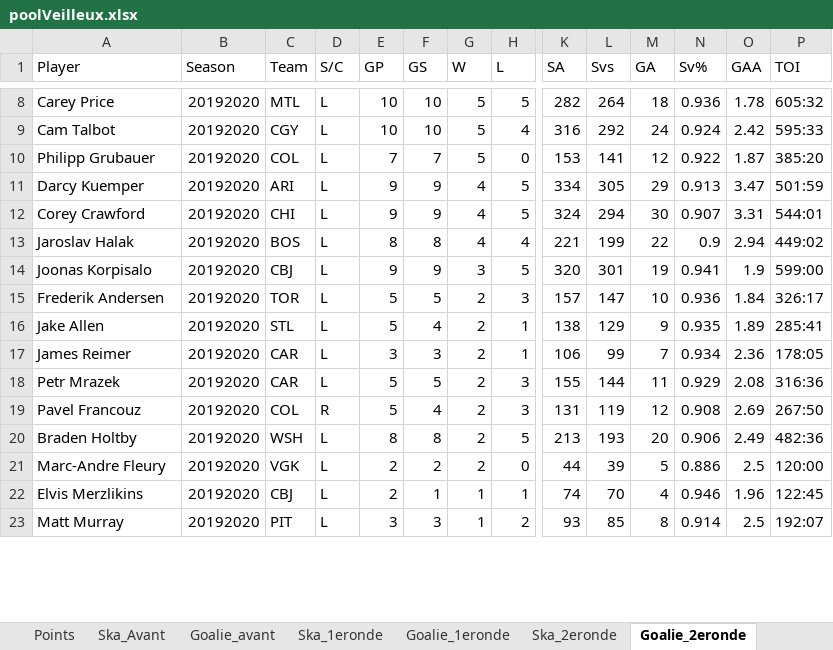
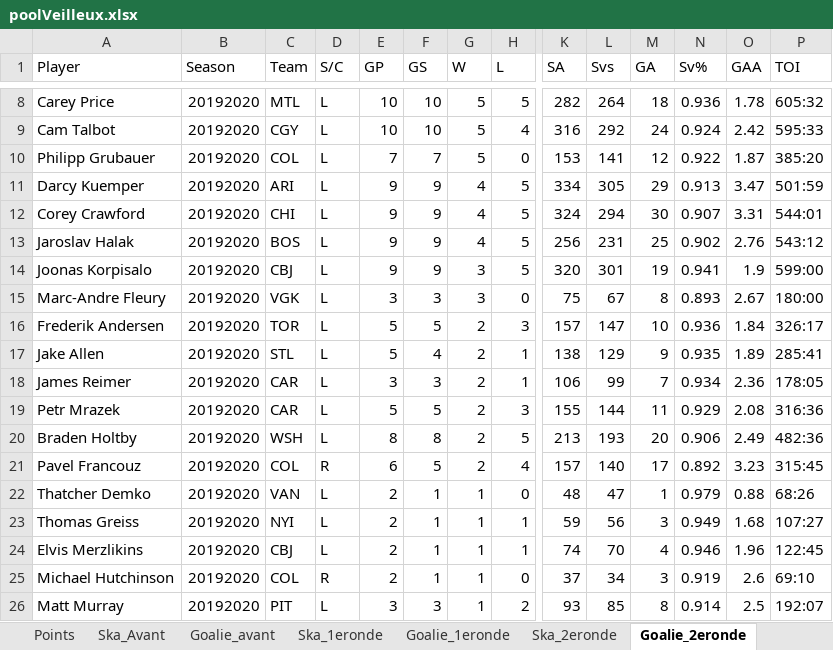
Before and after one commit to defoyalex/defoyalex.github.io, an Excel workbook: poolVeilleux.xlsx, sheet Goalie_2eronde, drawn as a sheet; only a part is shown, gaps mark what is left out; values as stored, in another font and other column widths than the file's, no borders; removed rows and columns are numbered as before the commit, all else as after; rows hold the shown columns only; the diff covers the shown part only; the diff names each change by its address in the sheet, - before the commit and + after, or states it on an @@ line.

```diff
--- a/poolVeilleux.xlsx (sheet Goalie_2eronde)
+++ b/poolVeilleux.xlsx (sheet Goalie_2eronde)
-E13 (GP): 8
+E13 (GP): 9
-F13 (GS): 8
+F13 (GS): 9
-H13 (L): 4
+H13 (L): 5
-K13 (SA): 221
+K13 (SA): 256
-L13 (Svs): 199
+L13 (Svs): 231
-M13 (GA): 22
+M13 (GA): 25
-N13 (Sv%): 0.9
+N13 (Sv%): 0.902
-O13 (GAA): 2.94
+O13 (GAA): 2.76
-P13 (TOI): 449:02
+P13 (TOI): 543:12
+row 15: Marc-Andre Fleury | 20192020 | VGK | L | 3 | 3 | 3 | 0 | 75 | 67 | 8 | 0.893 | 2.67 | 180:00
-row 19: Pavel Francouz | 20192020 | COL | R | 5 | 4 | 2 | 3 | 131 | 119 | 12 | 0.908 | 2.69 | 267:50
+row 21: Pavel Francouz | 20192020 | COL | R | 6 | 5 | 2 | 4 | 157 | 140 | 17 | 0.892 | 3.23 | 315:45
-A22 (Player): Marc-Andre Fleury
+A22 (Player): Thatcher Demko
-C22 (Team): VGK
+C22 (Team): VAN
-F22 (GS): 2
+F22 (GS): 1
-G22 (W): 2
+G22 (W): 1
-K22 (SA): 44
+K22 (SA): 48
-L22 (Svs): 39
+L22 (Svs): 47
-M22 (GA): 5
+M22 (GA): 1
-N22 (Sv%): 0.886
+N22 (Sv%): 0.979
-O22 (GAA): 2.5
+O22 (GAA): 0.88
-P22 (TOI): 120:00
+P22 (TOI): 68:26
+row 23: Thomas Greiss | 20192020 | NYI | L | 2 | 1 | 1 | 1 | 59 | 56 | 3 | 0.949 | 1.68 | 107:27
+row 25: Michael Hutchinson | 20192020 | COL | R | 2 | 1 | 1 | 0 | 37 | 34 | 3 | 0.919 | 2.6 | 69:10
```
Also changed, not shown: 2 added rows, 4 removed rows and 54 edited cells elsewhere in this sheet, sheet Ska_2eronde, sheet Points, sheet CLASSEMENT, sheet PICKS, 2 other files.
